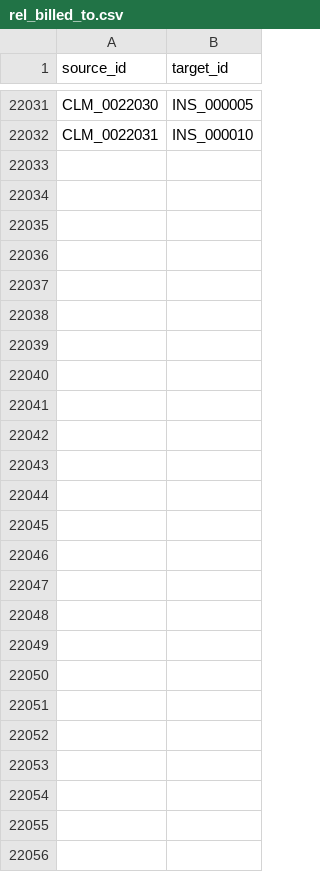
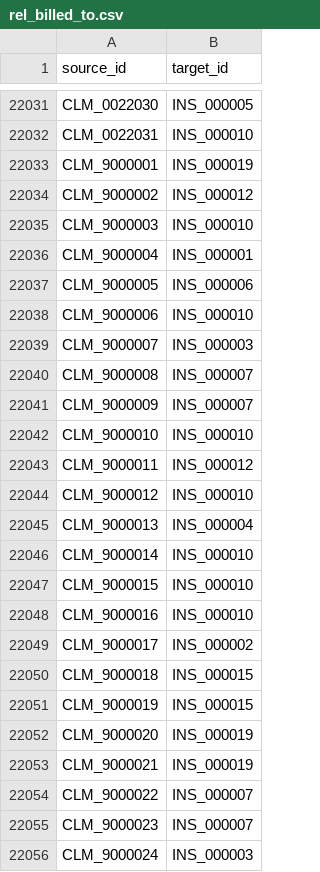
Before and after one commit to Don-Gabriel/medgraph-sentinel, a CSV file: data/csv/rel_billed_to.csv, drawn as a sheet; only a part is shown, gaps mark what is left out; the diff names each change by its address in the sheet, - before the commit and + after, or states it on an @@ line.

```diff
--- a/data/csv/rel_billed_to.csv
+++ b/data/csv/rel_billed_to.csv
+row 22033: CLM_9000001 | INS_000019
+row 22034: CLM_9000002 | INS_000012
+row 22035: CLM_9000003 | INS_000010
+row 22036: CLM_9000004 | INS_000001
+row 22037: CLM_9000005 | INS_000006
+row 22038: CLM_9000006 | INS_000010
+row 22039: CLM_9000007 | INS_000003
+row 22040: CLM_9000008 | INS_000007
+row 22041: CLM_9000009 | INS_000007
+row 22042: CLM_9000010 | INS_000010
+row 22043: CLM_9000011 | INS_000012
+row 22044: CLM_9000012 | INS_000010
+row 22045: CLM_9000013 | INS_000004
+row 22046: CLM_9000014 | INS_000010
+row 22047: CLM_9000015 | INS_000010
+row 22048: CLM_9000016 | INS_000010
+row 22049: CLM_9000017 | INS_000002
+row 22050: CLM_9000018 | INS_000015
+row 22051: CLM_9000019 | INS_000015
+row 22052: CLM_9000020 | INS_000019
+row 22053: CLM_9000021 | INS_000019
+row 22054: CLM_9000022 | INS_000007
+row 22055: CLM_9000023 | INS_000007
+row 22056: CLM_9000024 | INS_000003
```
Also changed, not shown: data/csv/devices.csv, data/csv/patients.csv, 32 other files.
